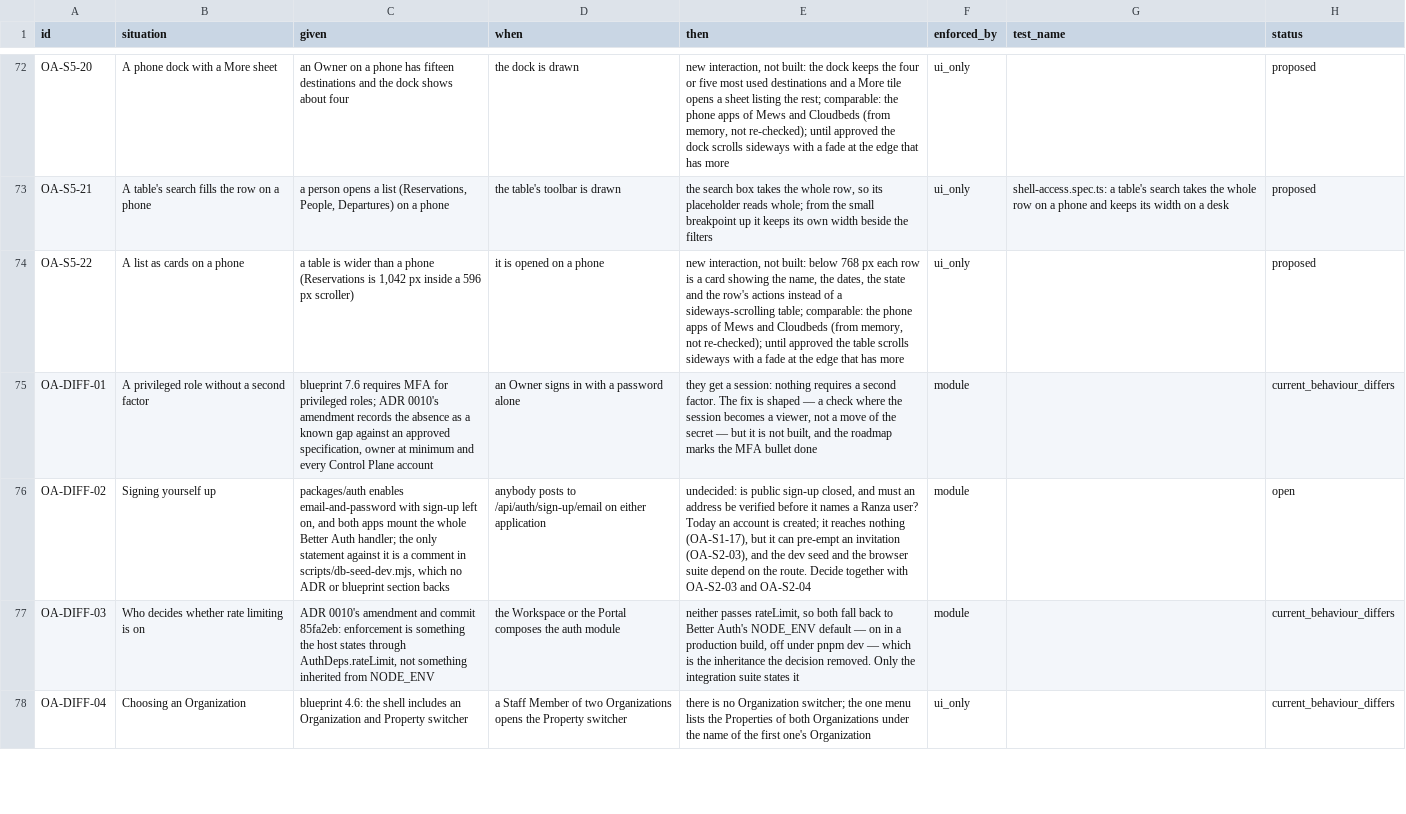
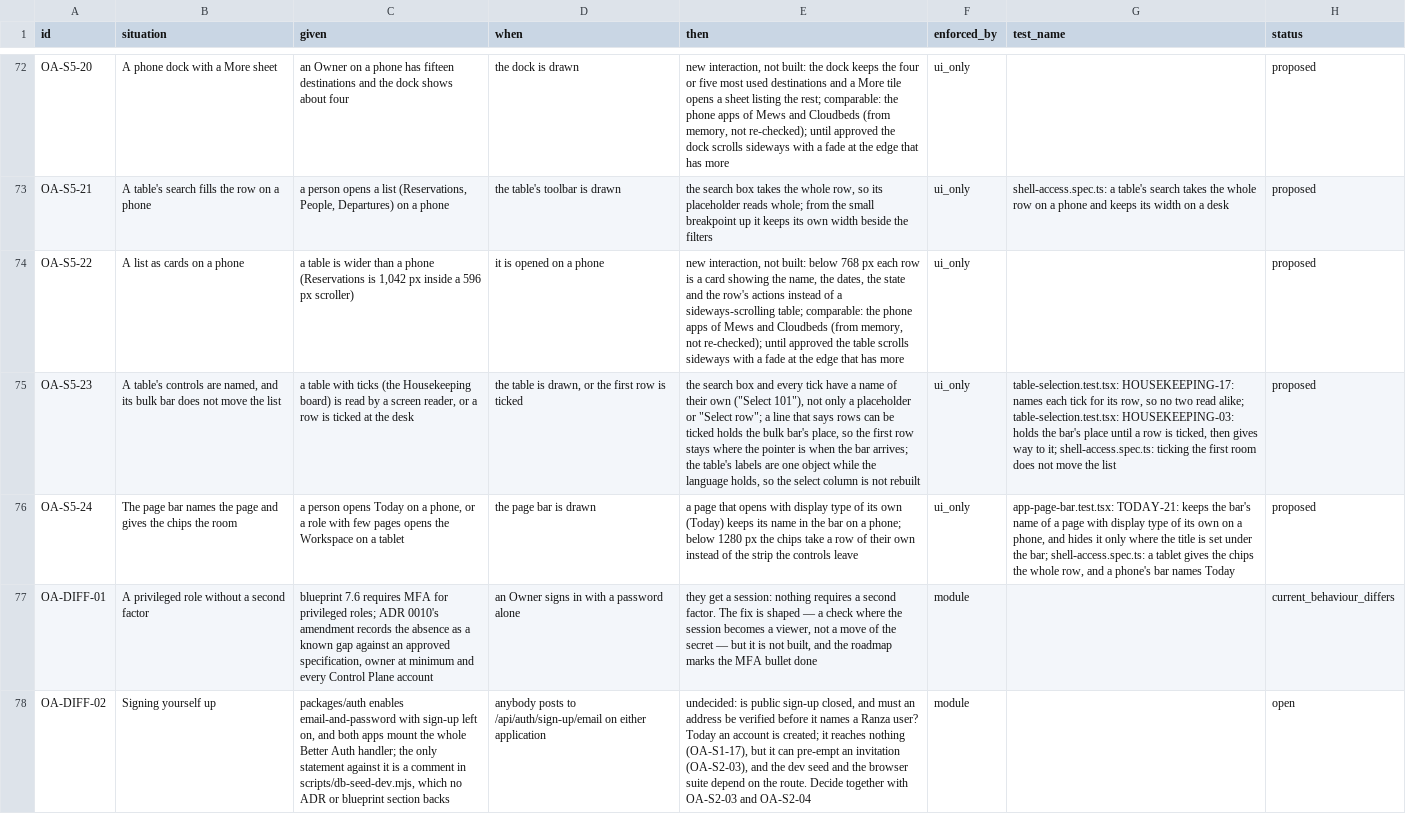
Before and after one commit to prizic/ranza, a CSV file: docs/features/organization-and-access/edge-cases.csv, drawn as a sheet; only a part is shown, gaps mark what is left out; the shorter side is filled out with more unchanged rows; the diff names each change by its address in the sheet, - before the commit and + after, or states it on an @@ line.

Commit message:
fix(shell): a table's search and ticks have names and its bulk bar holds its place, the chips take the row on a tablet, Today keeps its name on a phone, and the bottom-bar spec waits for the page to settle

```diff
--- a/docs/features/organization-and-access/edge-cases.csv
+++ b/docs/features/organization-and-access/edge-cases.csv
+row 75: OA-S5-23 | A table's controls are named, and its bulk bar does not move the list | a table with ticks (the Housekeeping board) is read by a screen reader, or a row is ticked at the desk | the table is drawn, or the first row is ticked | the search box and every tick have a name of their own ("Select 101"), not only a placeholder or "Select row"; a line that says rows can be ticked holds the bulk bar's place, so the first row stays where the pointer is when the bar arrives; the table's labels are one object while the language holds, so the select column is not rebuilt | ui_only | table-selection.test.tsx: HOUSEKEEPING-17: names each tick for its row, so no two read alike; table-selection.test.tsx: HOUSEKEEPING-03: holds the bar's place until a row is ticked, then gives way to it; shell-access.spec.ts: ticking the first room does not move the list | proposed
+row 76: OA-S5-24 | The page bar names the page and gives the chips the room | a person opens Today on a phone, or a role with few pages opens the Workspace on a tablet | the page bar is drawn | a page that opens with display type of its own (Today) keeps its name in the bar on a phone; below 1280 px the chips take a row of their own instead of the strip the controls leave | ui_only | app-page-bar.test.tsx: TODAY-21: keeps the bar's name of a page with display type of its own on a phone, and hides it only where the title is set under the bar; shell-access.spec.ts: a tablet gives the chips the whole row, and a phone's bar names Today | proposed
```
Also changed, not shown: 15 other files.
